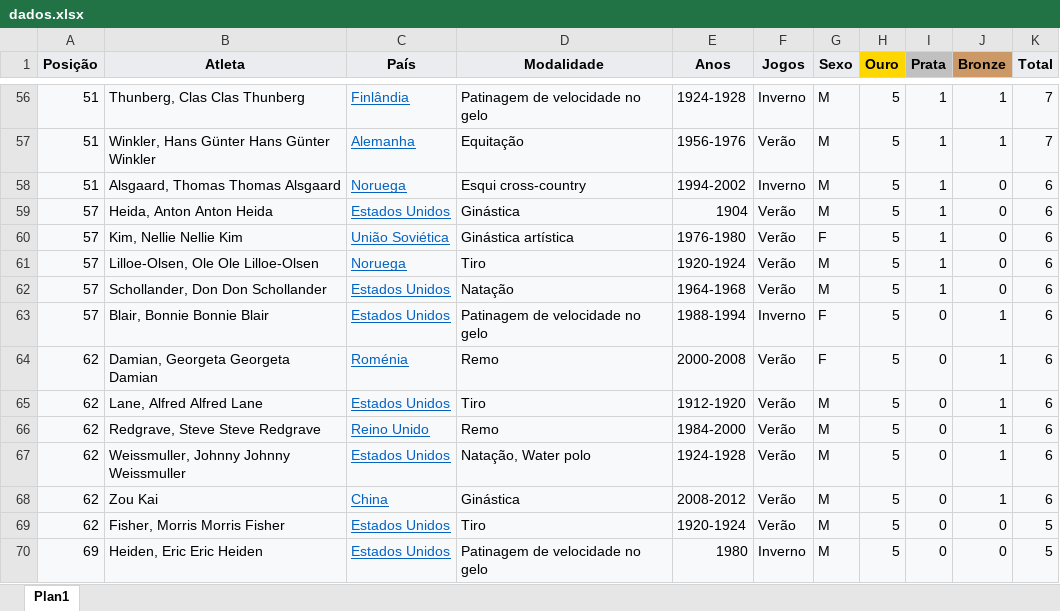
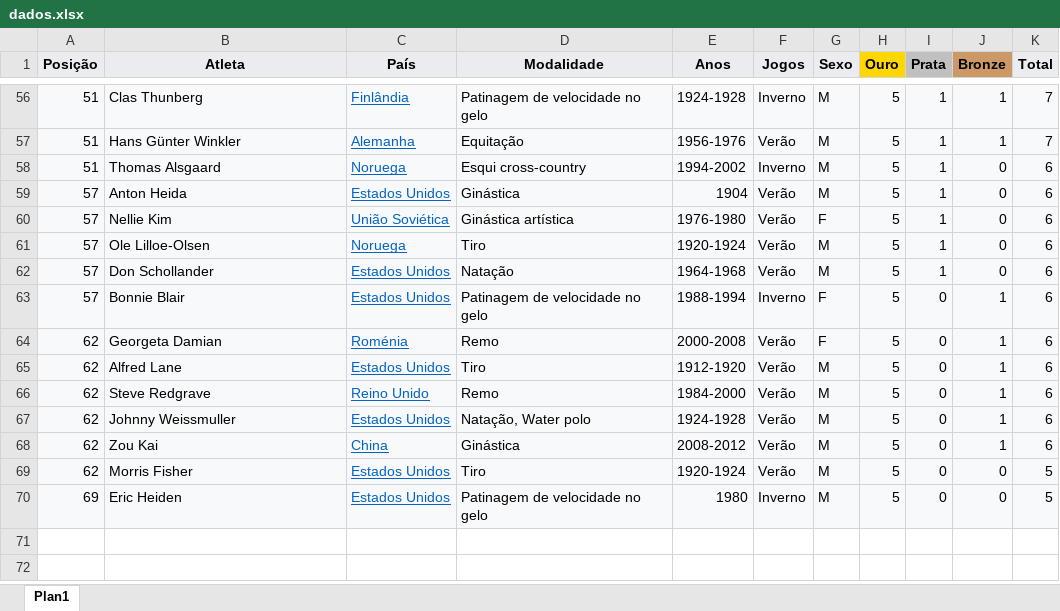
Before and after one commit to pedroyen21/Dash-Olimpiadas, an Excel workbook: dados.xlsx, sheet Plan1, drawn as a sheet; only a part is shown, gaps mark what is left out; values as stored, in another font and other column widths than the file's, no borders; the diff covers the shown part only; the diff names each change by its address in the sheet, - before the commit and + after, or states it on an @@ line.

Commit message:
Dicionarios
Consegui colocar dicionários em uma lista. Cada dicionário é um atleta com nome, ouro, prata e bronze.

```diff
--- a/dados.xlsx (sheet Plan1)
+++ b/dados.xlsx (sheet Plan1)
-B56 (Atleta): Thunberg, Clas Clas Thunberg
+B56 (Atleta): Clas Thunberg
-B57 (Atleta): Winkler, Hans Günter Hans Günter Winkler
+B57 (Atleta): Hans Günter Winkler
-B58 (Atleta): Alsgaard, Thomas Thomas Alsgaard
+B58 (Atleta): Thomas Alsgaard
-B59 (Atleta): Heida, Anton Anton Heida
+B59 (Atleta): Anton Heida
-B60 (Atleta): Kim, Nellie Nellie Kim
+B60 (Atleta): Nellie Kim
-B61 (Atleta): Lilloe-Olsen, Ole Ole Lilloe-Olsen
+B61 (Atleta): Ole Lilloe-Olsen
-B62 (Atleta): Schollander, Don Don Schollander
+B62 (Atleta): Don Schollander
-B63 (Atleta): Blair, Bonnie Bonnie Blair
+B63 (Atleta): Bonnie Blair
-B64 (Atleta): Damian, Georgeta Georgeta Damian
+B64 (Atleta): Georgeta Damian
-B65 (Atleta): Lane, Alfred Alfred Lane
+B65 (Atleta): Alfred Lane
-B66 (Atleta): Redgrave, Steve Steve Redgrave
+B66 (Atleta): Steve Redgrave
-B67 (Atleta): Weissmuller, Johnny Johnny Weissmuller
+B67 (Atleta): Johnny Weissmuller
-B69 (Atleta): Fisher, Morris Morris Fisher
+B69 (Atleta): Morris Fisher
-B70 (Atleta): Heiden, Eric Eric Heiden
+B70 (Atleta): Eric Heiden
```
Also changed, not shown: 54 edited cells elsewhere in this sheet, 1 other file.
